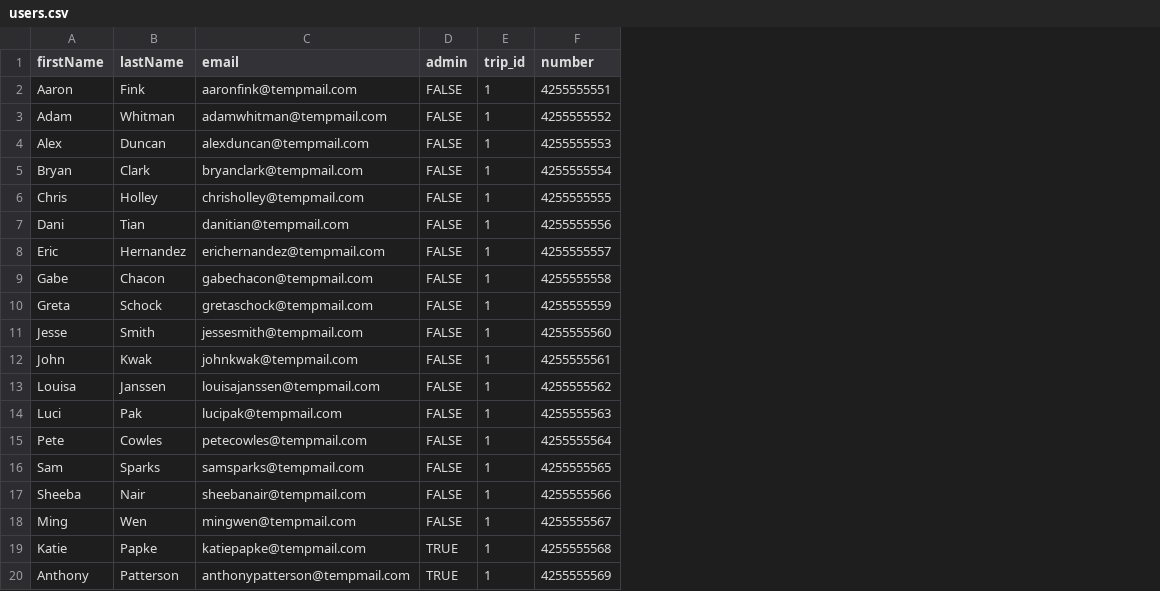
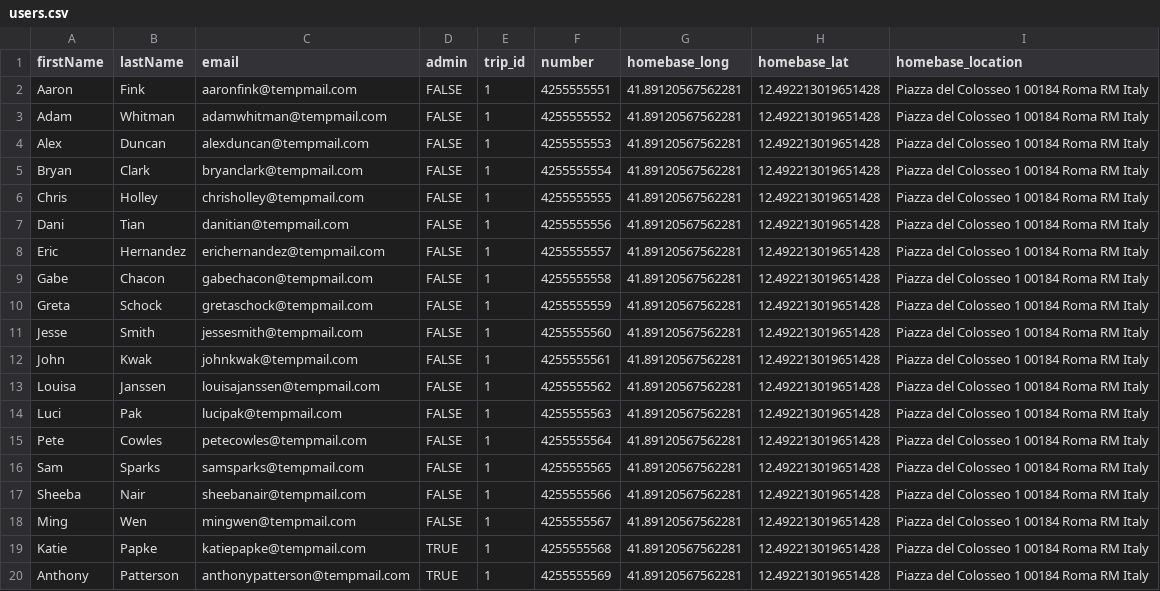
Before and after one commit to Safe-Sojourns/travel-bug-db, a CSV file: db/users.csv, drawn as a sheet; the diff names each change by its address in the sheet, - before the commit and + after, or states it on an @@ line.

Commit message:
README.md + instructions to start a new travelbug API + endpoints included
schema.sql
+ homebase fields
+ us embassy fields to trip important info
+ adjusted trip_important_info.csv & users.csv with new fields

index.js
+ numerous endpoints for CRUD operations to both databases

```diff
--- a/db/users.csv
+++ b/db/users.csv
+column G (homebase_long), rows 2-20: all 41.89120567562281
+column H (homebase_lat), rows 2-20: all 12.492213019651428
+column I (homebase_location), rows 2-20: all Piazza del Colosseo 1 00184 Roma RM Italy
```
Also changed, not shown: db/trip_important_info.csv, 3 other files.
